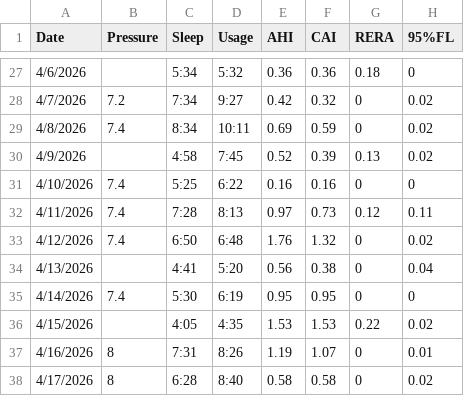
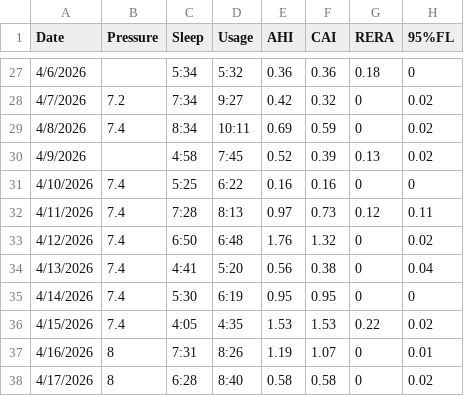
Before and after one commit to trbogart/cpap_regression, a CSV file: cpap.csv, drawn as a sheet; only a part is shown, gaps mark what is left out; the diff covers the shown part only; the diff names each change by its address in the sheet, - before the commit and + after, or states it on an @@ line.

```diff
--- a/cpap.csv
+++ b/cpap.csv
-B34 (Pressure): (empty)
+B34 (Pressure): 7.4
-B36 (Pressure): (empty)
+B36 (Pressure): 7.4
```
Also changed, not shown: 30 edited cells elsewhere in this file, 2 other files.
